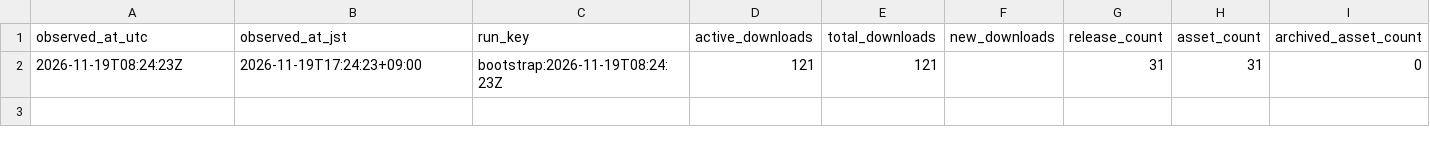
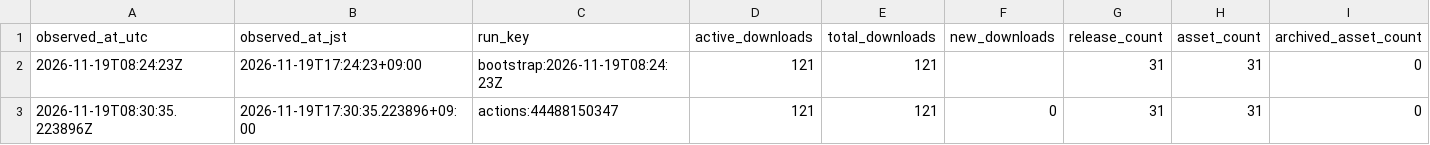
Before and after one commit to dugite-git/FPSshogi-Releases, a CSV file: stats/downloads/history.csv, drawn as a sheet.

```diff
--- a/stats/downloads/history.csv
+++ b/stats/downloads/history.csv
@@ -2 +2,2 @@ observed_at_utc,observed_at_jst,run_key,active_downloads,total_downloads,new_dow
 2026-11-19T08:24:23Z,2026-11-19T17:24:23+09:00,bootstrap:2026-11-19T08:24:23Z,121,121,,31,31,0
+2026-11-19T08:30:35.223896Z,2026-11-19T17:30:35.223896+09:00,actions:44488150347,121,121,0,31,31,0
```
Also changed, not shown: stats/downloads/assets.csv, 5 other files.
